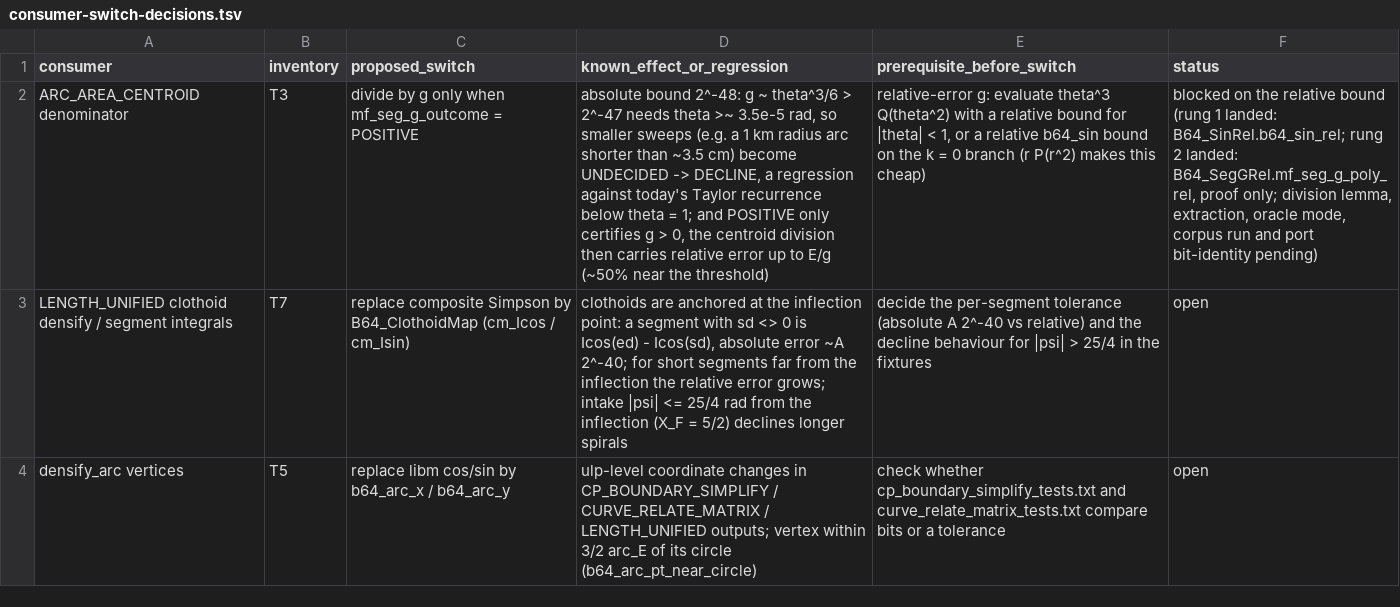
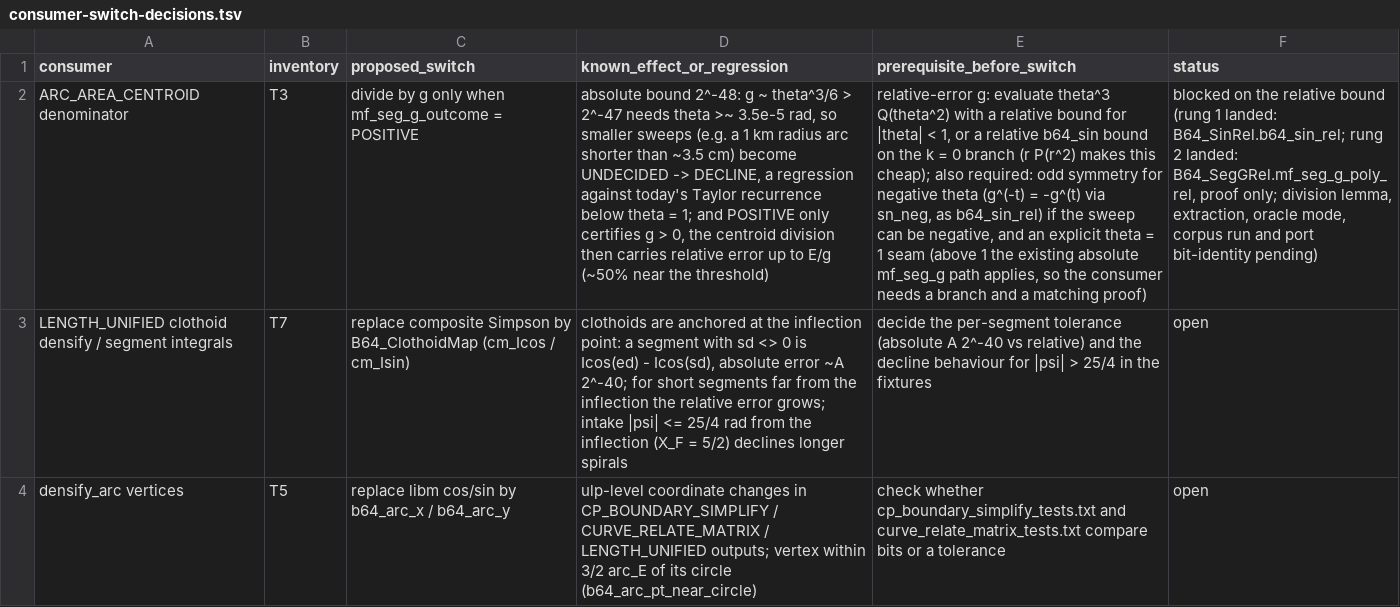
Before and after one commit to grootstebozewolf/NetTopologySuite.Proofs, a TSV file: docs/consumer-switch-decisions.tsv, drawn as a sheet; only a part is shown; the diff names each change by its address in the sheet, - before the commit and + after, or states it on an @@ line.

```diff
--- a/docs/consumer-switch-decisions.tsv
+++ b/docs/consumer-switch-decisions.tsv
-E2 (prerequisite_before_switch): …makes this cheap)
+E2 (prerequisite_before_switch): …makes this cheap); also required: odd symmetry for negative theta (g^(-t) = -g^(t) via sn_neg, as b64_sin_rel) if the sweep can be negative, and an explicit theta = 1 seam (above 1 the existing absolute mf_seg_g path applies, so the consumer needs a branch and a matching proof)
```
Also changed, not shown: 2 other files.
